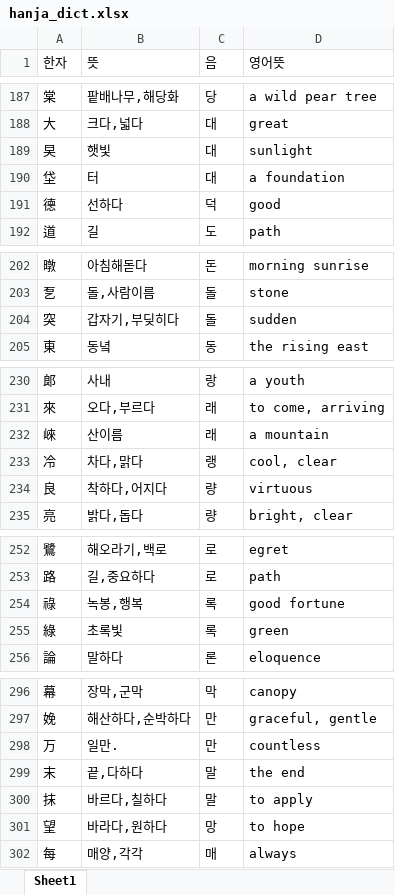
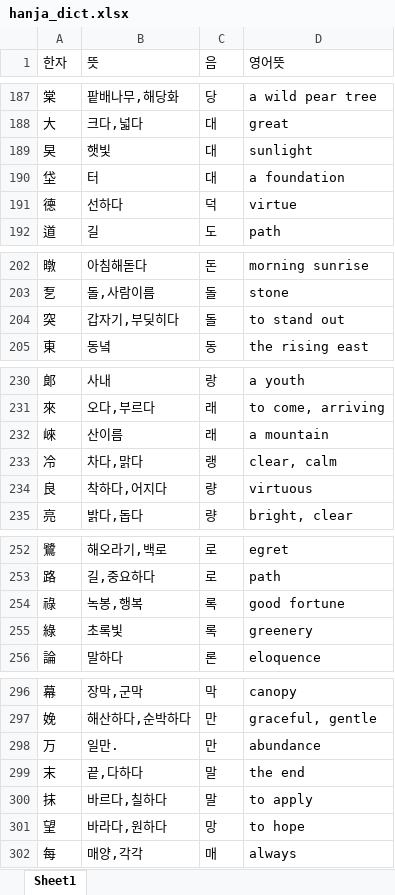
Before and after one commit to beyimg/Kname, an Excel workbook: kname_webapp/data/hanja_dict.xlsx, sheet Sheet1, drawn as a sheet; only a part is shown, gaps mark what is left out; values as stored, in another font and other column widths than the file's, no borders; the diff covers the shown part only; the diff names each change by its address in the sheet, - before the commit and + after, or states it on an @@ line.

```diff
--- a/kname_webapp/data/hanja_dict.xlsx (sheet Sheet1)
+++ b/kname_webapp/data/hanja_dict.xlsx (sheet Sheet1)
-D191 (영어뜻): good
+D191 (영어뜻): virtue
-D204 (영어뜻): sudden
+D204 (영어뜻): to stand out
-D233 (영어뜻): cool, clear
+D233 (영어뜻): clear, calm
-D255 (영어뜻): green
+D255 (영어뜻): greenery
-D298 (영어뜻): countless
+D298 (영어뜻): abundance
```
Also changed, not shown: 17 edited cells elsewhere in this sheet, 11 other files.
